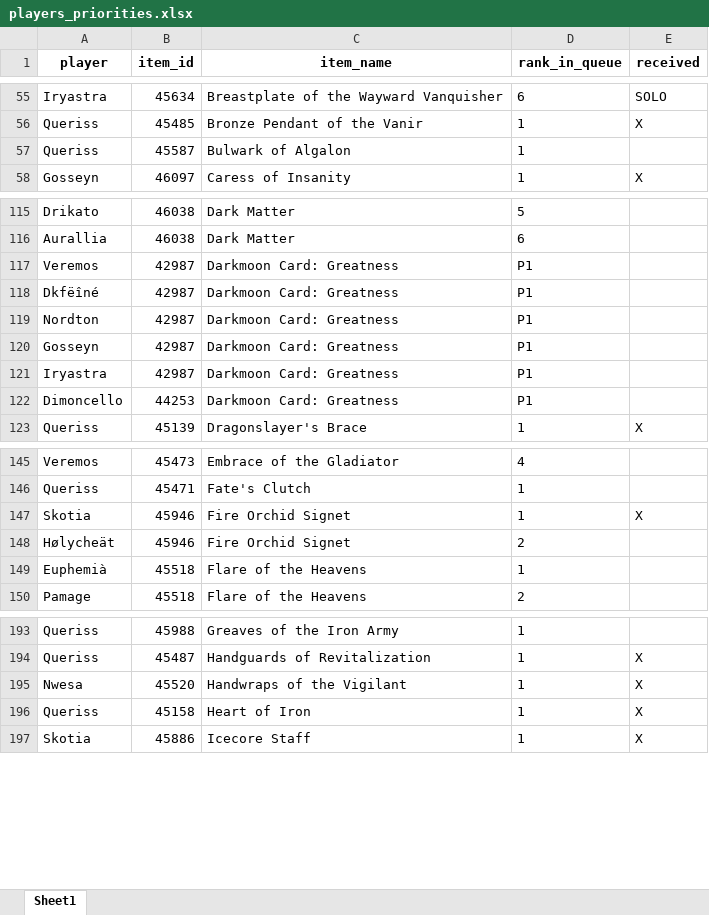
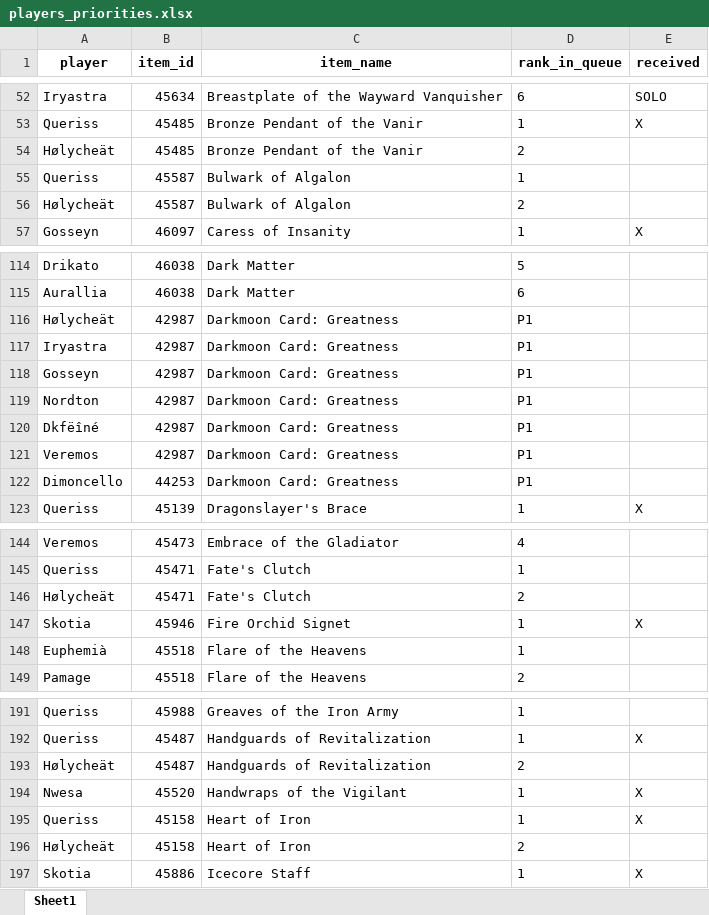
Before and after one commit to Sharptsa/Divide-BiS, an Excel workbook: data/players_priorities.xlsx, sheet Sheet1, drawn as a sheet; only a part is shown, gaps mark what is left out; values as stored, in another font and other column widths than the file's, no borders; removed rows and columns are numbered as before the commit, all else as after; the diff covers the shown part only; the diff names each change by its address in the sheet, - before the commit and + after, or states it on an @@ line.

```diff
--- a/data/players_priorities.xlsx (sheet Sheet1)
+++ b/data/players_priorities.xlsx (sheet Sheet1)
+row 54: Hølycheät | 45485 | Bronze Pendant of the Vanir | 2
+row 56: Hølycheät | 45587 | Bulwark of Algalon | 2
+row 116: Hølycheät | 42987 | Darkmoon Card: Greatness | P1
@@ row 121 moved to row 117: Iryastra @@
@@ row 120 moved to row 118: Gosseyn @@
@@ row 118 moved to row 120: Dkfëîné @@
+row 146: Hølycheät | 45471 | Fate's Clutch | 2
-row 148: Hølycheät | 45946 | Fire Orchid Signet | 2
+row 193: Hølycheät | 45487 | Handguards of Revitalization | 2
+row 196: Hølycheät | 45158 | Heart of Iron | 2
```
Also changed, not shown: 9 added rows, 14 removed rows, 1 moved row and 4 edited cells elsewhere in this sheet, 5 other files.
